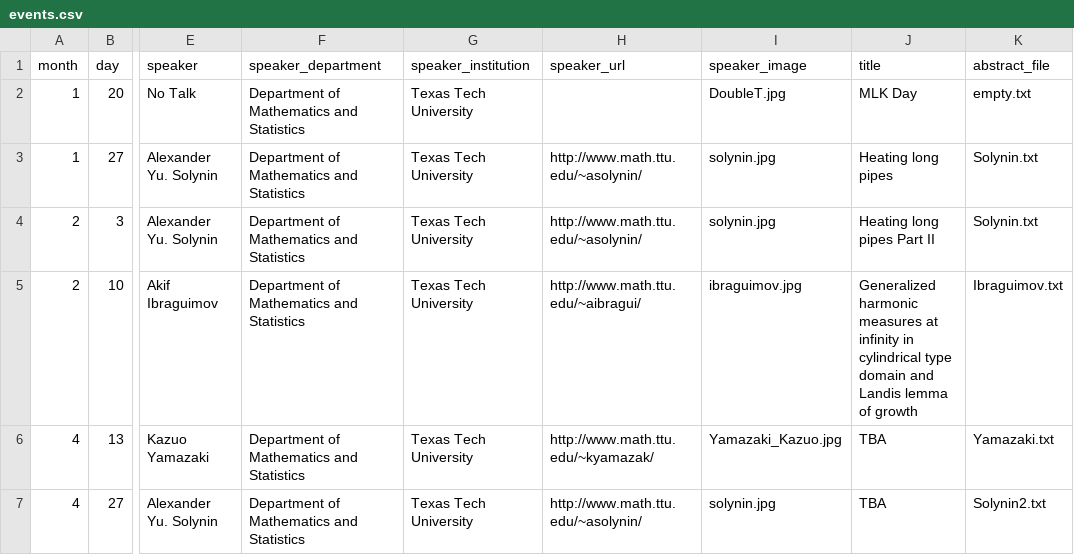
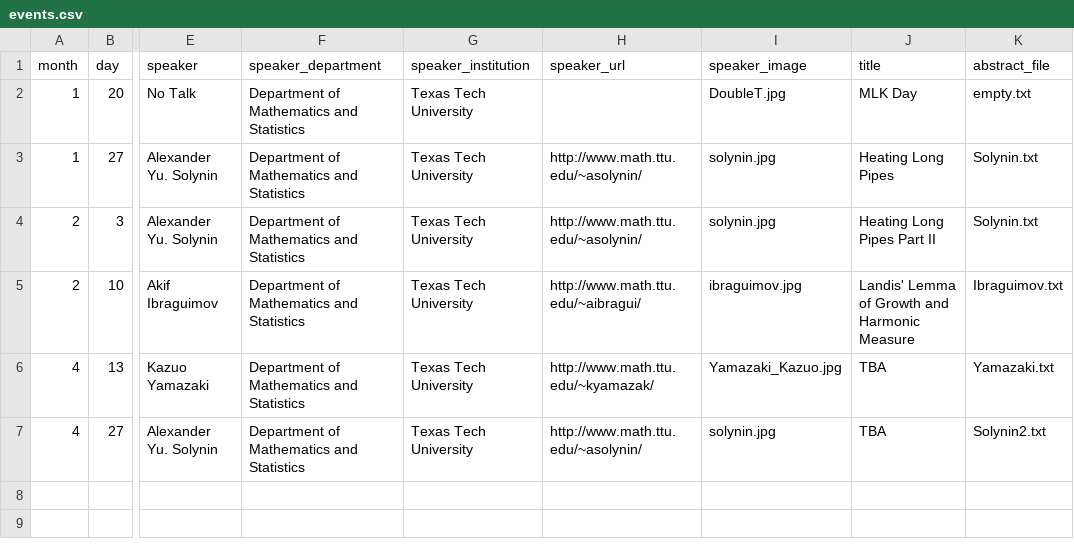
Before and after one commit to giorgiobornia/ttu_math_events, a CSV file: seminars/analysis/2020/spring/events.csv, drawn as a sheet; only a part is shown, gaps mark what is left out; the diff names each change by its address in the sheet, - before the commit and + after, or states it on an @@ line.

```diff
--- a/seminars/analysis/2020/spring/events.csv
+++ b/seminars/analysis/2020/spring/events.csv
-J3 (title): Heating long pipes
+J3 (title): Heating Long Pipes
-J4 (title): Heating long pipes Part II
+J4 (title): Heating Long Pipes Part II
-J5 (title): Generalized harmonic measures at infinity in cylindrical type domain and Landis lemma of growth
+J5 (title): Landis' Lemma of Growth and Harmonic Measure
```
Also changed, not shown: seminars/algebra_and_number_theory/2020/spring/events.csv, seminars/geometry/2020/spring/events.csv, 12 other files.
